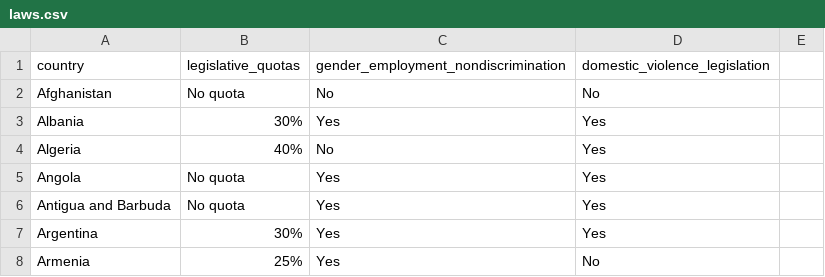
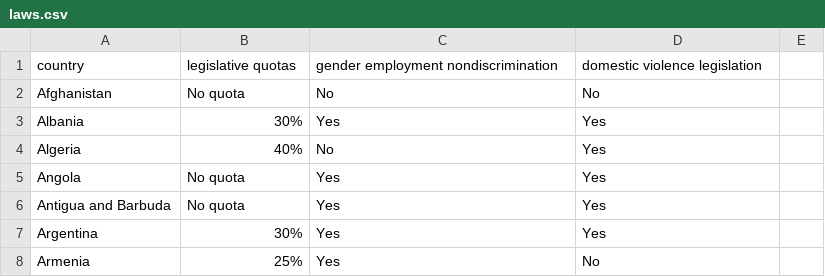
Before and after one commit to gabrielamdeoca/georgetown-dataviz-final-project, a CSV file: laws.csv, drawn as a sheet; only a part is shown.

```diff
--- a/laws.csv
+++ b/laws.csv
@@ -1,2 +1,2 @@
-country,legislative_quotas,gender_employment_nondiscrimination,domestic_violence_legislation
+country,legislative quotas,gender employment nondiscrimination,domestic violence legislation
 Afghanistan,No quota,No,No
```
Also changed, not shown: 2 other files.
